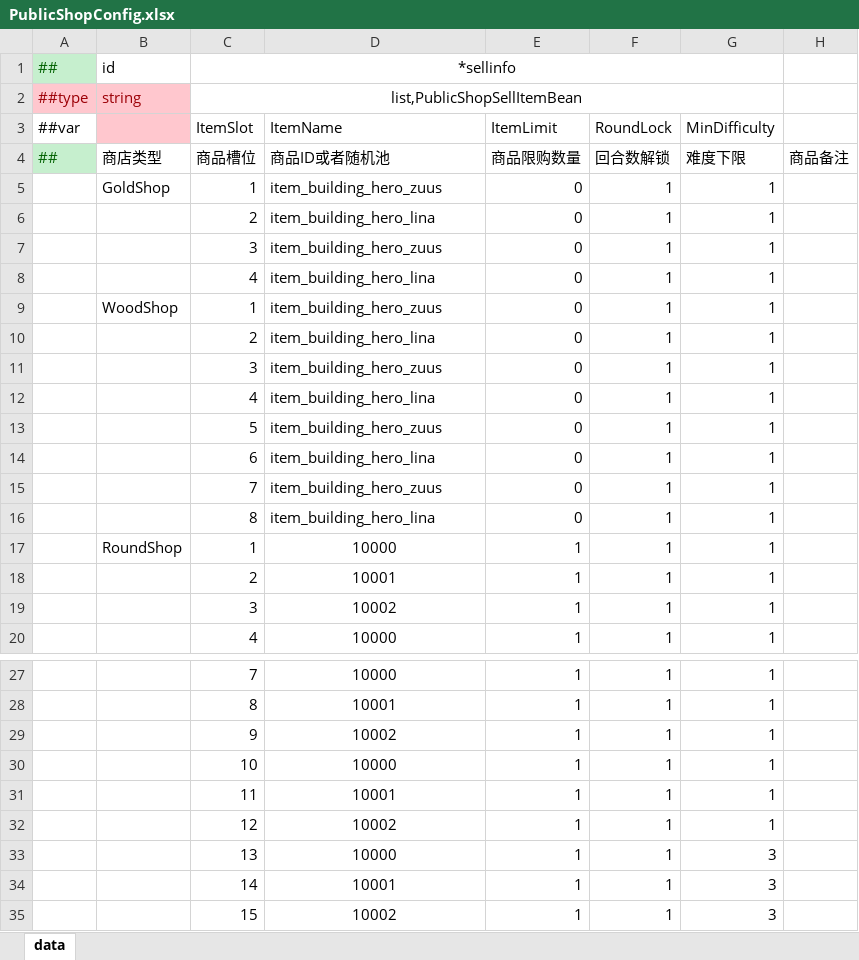
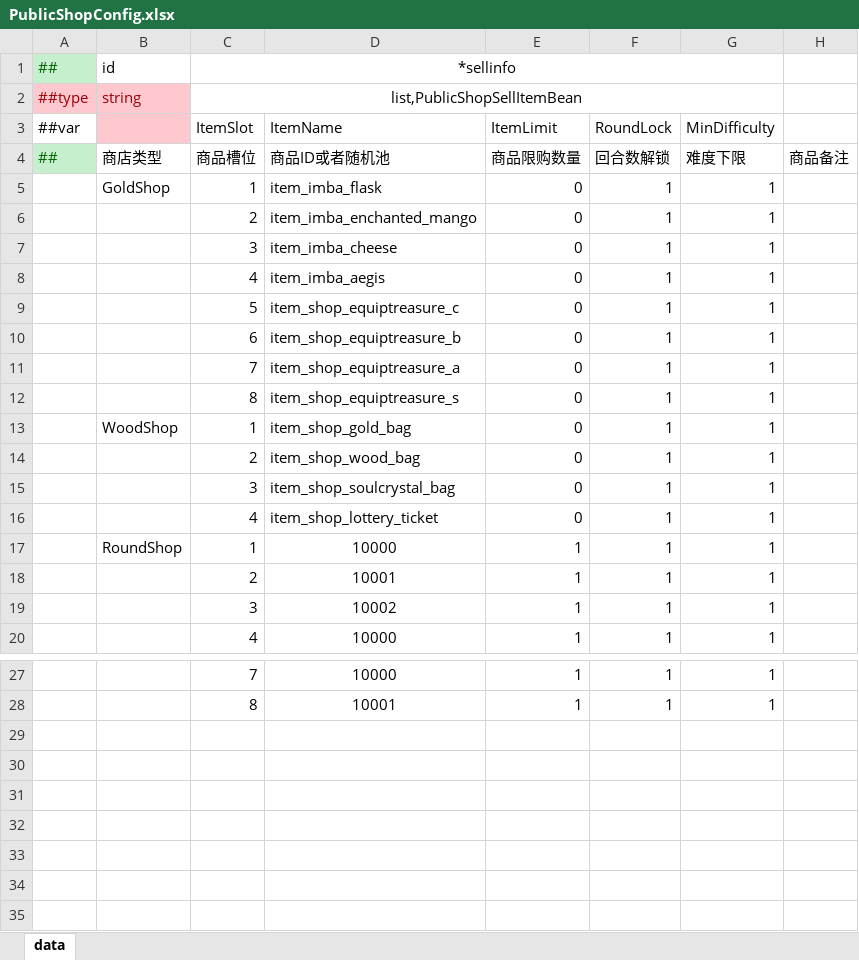
Before and after one commit to cchorseless/ET7, an Excel workbook: Doc/ExcelConfig/Datas/dota/PublicShopConfig.xlsx, sheet data, drawn as a sheet; only a part is shown, gaps mark what is left out; values as stored, in another font and other column widths than the file's, no borders; removed rows and columns are numbered as before the commit, all else as after; the diff names each change by its address in the sheet, - before the commit and + after, or states it on an @@ line.

```diff
--- a/Doc/ExcelConfig/Datas/dota/PublicShopConfig.xlsx (sheet data)
+++ b/Doc/ExcelConfig/Datas/dota/PublicShopConfig.xlsx (sheet data)
-D5 (ItemName): item_building_hero_zuus
+D5 (ItemName): item_imba_flask
-D6 (ItemName): item_building_hero_lina
+D6 (ItemName): item_imba_enchanted_mango
-D7 (ItemName): item_building_hero_zuus
+D7 (ItemName): item_imba_cheese
-D8 (ItemName): item_building_hero_lina
+D8 (ItemName): item_imba_aegis
+row 9:  |  | 5 | item_shop_equiptreasure_c | 0 | 1 | 1
+row 10:  |  | 6 | item_shop_equiptreasure_b | 0 | 1 | 1
+row 11:  |  | 7 | item_shop_equiptreasure_a | 0 | 1 | 1
+row 12:  |  | 8 | item_shop_equiptreasure_s | 0 | 1 | 1
-D13 (ItemName): item_building_hero_zuus
+D13 (ItemName): item_shop_gold_bag
-D14 (ItemName): item_building_hero_lina
+D14 (ItemName): item_shop_wood_bag
-D15 (ItemName): item_building_hero_zuus
+D15 (ItemName): item_shop_soulcrystal_bag
-D16 (ItemName): item_building_hero_lina
+D16 (ItemName): item_shop_lottery_ticket
-row 13:  |  | 5 | item_building_hero_zuus | 0 | 1 | 1
-row 14:  |  | 6 | item_building_hero_lina | 0 | 1 | 1
-row 15:  |  | 7 | item_building_hero_zuus | 0 | 1 | 1
-row 16:  |  | 8 | item_building_hero_lina | 0 | 1 | 1
-row 29:  |  | 9 | 10002 | 1 | 1 | 1
-row 30:  |  | 10 | 10000 | 1 | 1 | 1
-row 31:  |  | 11 | 10001 | 1 | 1 | 1
-row 32:  |  | 12 | 10002 | 1 | 1 | 1
-row 33:  |  | 13 | 10000 | 1 | 1 | 3
-row 34:  |  | 14 | 10001 | 1 | 1 | 3
-row 35:  |  | 15 | 10002 | 1 | 1 | 3
```
Also changed, not shown: Doc/ExcelConfig/Datas/__beans__.xlsx, Doc/ExcelConfig/Datas/dota/CourierAbilityLevelUpConfig.xlsx, 12 other files.
